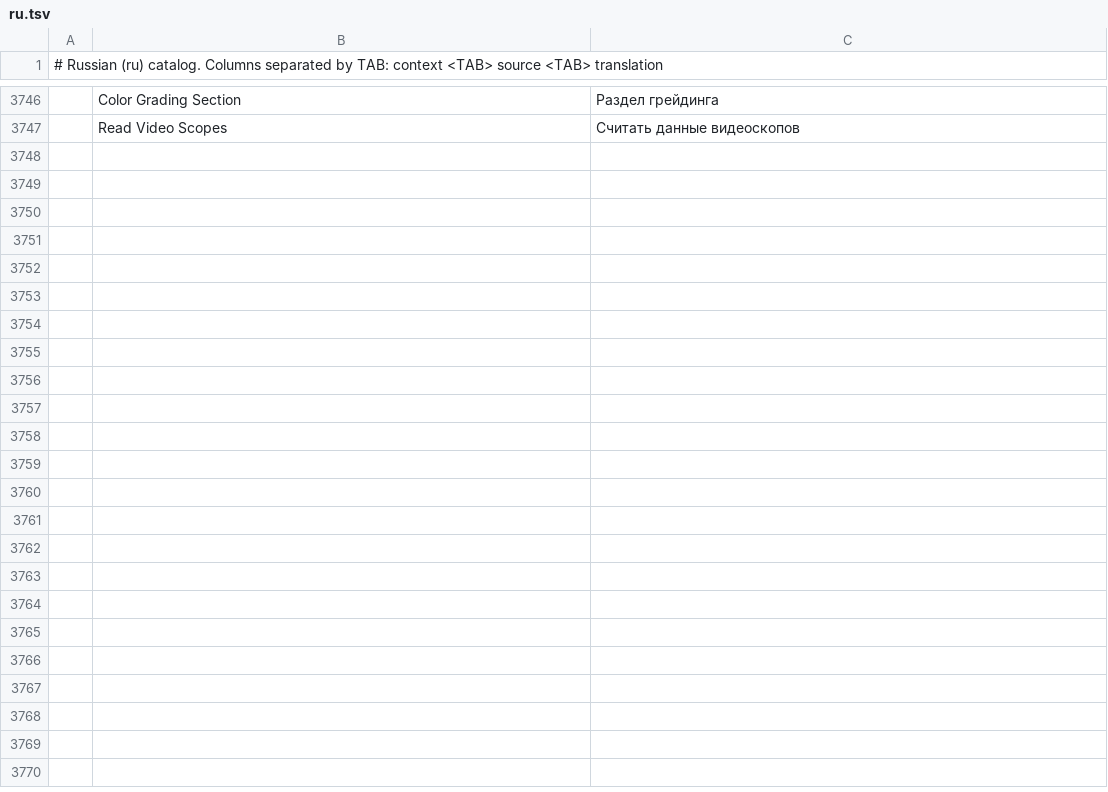
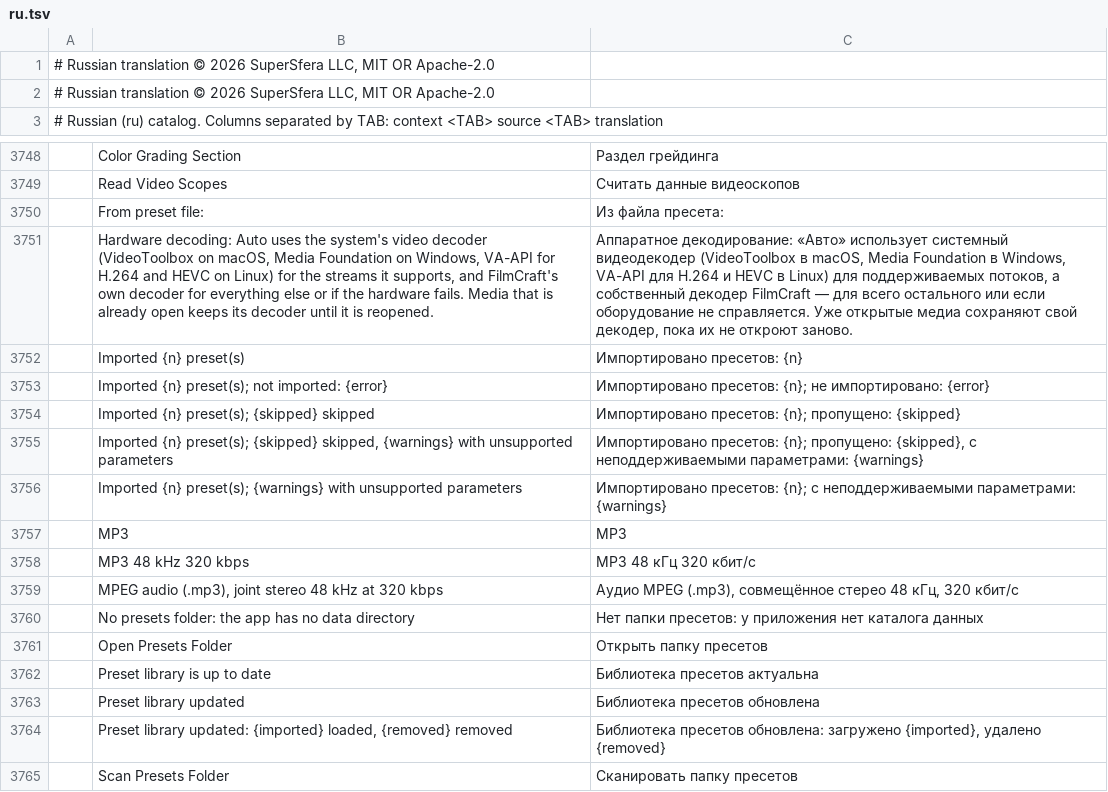
Before and after one commit to storytold/filmcraft, a TSV file: crates/ui-egui/src/i18n/ru.tsv, drawn as a sheet; only a part is shown, gaps mark what is left out; the diff names each change by its address in the sheet, - before the commit and + after, or states it on an @@ line.

Commit message:
Add Russian translation (ru).
Update the in-app Russian catalog and add Russian strings to the
Linux desktop, AppStream, and MIME metadata.

Copyright (c) 2026 SuperSfera LLC, MIT OR Apache-2.0.

```diff
--- a/crates/ui-egui/src/i18n/ru.tsv
+++ b/crates/ui-egui/src/i18n/ru.tsv
+row 1: # Russian translation © 2026 SuperSfera LLC, MIT OR Apache-2.0
+row 2: # Russian translation © 2026 SuperSfera LLC, MIT OR Apache-2.0
+row 3750:  | From preset file: | Из файла пресета:
+row 3751:  | Hardware decoding: Auto uses the system's video decoder (VideoToolbox on macOS, Media Foundation on Windows, VA-API for H.264 and HEVC on Linux) for the streams it supports, and FilmCraft's own decoder for everything else or if the hardware fails. Media that is already open keeps its decoder until it is reopened. | Аппаратное декодирование: «Авто» использует системный видеодекодер (VideoToolbox в macOS, Media Foundation в Windows, VA-API для H.264 и HEVC в Linux) для поддерживаемых потоков, а собственный декодер FilmCraft — для всего остального или если оборудование не справляется. Уже открытые медиа сохраняют свой декодер, пока их не откроют заново.
+row 3752:  | Imported {n} preset(s) | Импортировано пресетов: {n}
+row 3753:  | Imported {n} preset(s); not imported: {error} | Импортировано пресетов: {n}; не импортировано: {error}
+row 3754:  | Imported {n} preset(s); {skipped} skipped | Импортировано пресетов: {n}; пропущено: {skipped}
+row 3755:  | Imported {n} preset(s); {skipped} skipped, {warnings} with unsupported parameters | Импортировано пресетов: {n}; пропущено: {skipped}, с неподдерживаемыми параметрами: {warnings}
+row 3756:  | Imported {n} preset(s); {warnings} with unsupported parameters | Импортировано пресетов: {n}; с неподдерживаемыми параметрами: {warnings}
+row 3757:  | MP3 | MP3
+row 3758:  | MP3 48 kHz 320 kbps | MP3 48 кГц 320 кбит/с
+row 3759:  | MPEG audio (.mp3), joint stereo 48 kHz at 320 kbps | Аудио MPEG (.mp3), совмещённое стерео 48 кГц, 320 кбит/с
+row 3760:  | No presets folder: the app has no data directory | Нет папки пресетов: у приложения нет каталога данных
+row 3761:  | Open Presets Folder | Открыть папку пресетов
+row 3762:  | Preset library is up to date | Библиотека пресетов актуальна
+row 3763:  | Preset library updated | Библиотека пресетов обновлена
+row 3764:  | Preset library updated: {imported} loaded, {removed} removed | Библиотека пресетов обновлена: загружено {imported}, удалено {removed}
+row 3765:  | Scan Presets Folder | Сканировать папку пресетов
```
Also changed, not shown: 3 other files.
